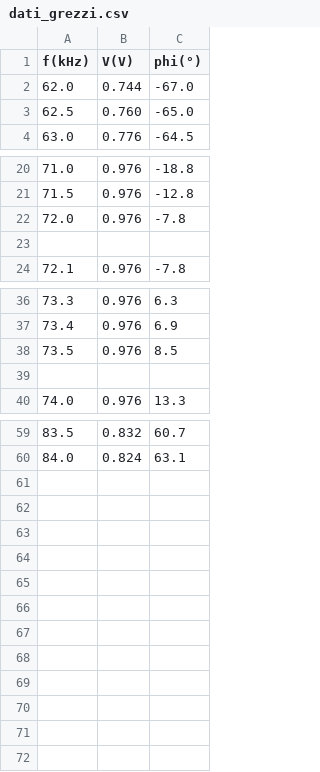
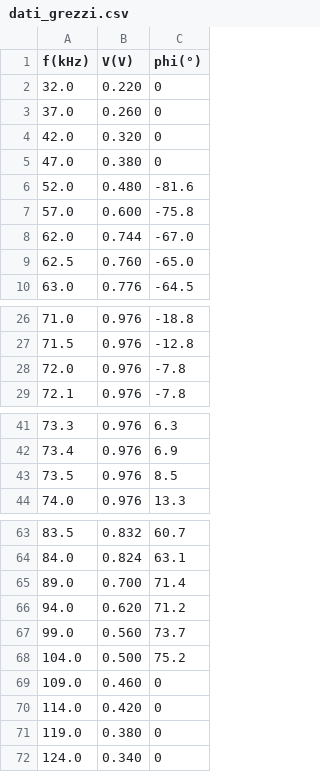
Before and after one commit to nichettg/Codici, a CSV file: 7. RLC Dominio Frequenza/data/dati_grezzi.csv, drawn as a sheet; only a part is shown, gaps mark what is left out.

```diff
--- a/7. RLC Dominio Frequenza/data/dati_grezzi.csv
+++ b/7. RLC Dominio Frequenza/data/dati_grezzi.csv
@@ -1,2 +1,8 @@
 f(kHz),V(V),phi(°)
+32.0,0.220,0
+37.0,0.260,0
+42.0,0.320,0
+47.0,0.380,0
+52.0,0.480,-81.6
+57.0,0.600,-75.8
 62.0,0.744,-67.0
@@ -22,3 +28,2 @@ f(kHz),V(V),phi(°)
 72.0,0.976,-7.8
-
 72.1,0.976,-7.8
@@ -38,3 +43,2 @@ f(kHz),V(V),phi(°)
 73.5,0.976,8.5
-
 74.0,0.976,13.3
@@ -60 +64,9 @@ f(kHz),V(V),phi(°)
 84.0,0.824,63.1
+89.0,0.700,71.4
+94.0,0.620,71.2
+99.0,0.560,73.7
+104.0,0.500,75.2
+109.0,0.460,0
+114.0,0.420,0
+119.0,0.380,0
+124.0,0.340,0
```
Also changed, not shown: 7. RLC Dominio Frequenza/data/dati_V.csv, 7. RLC Dominio Frequenza/data/dati_phi.csv, 15 other files.
